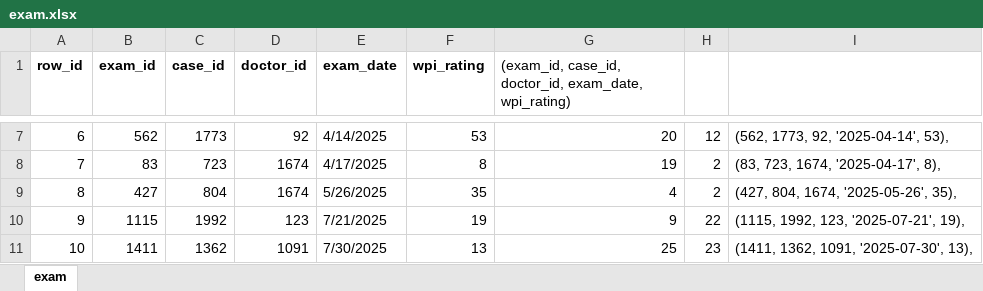
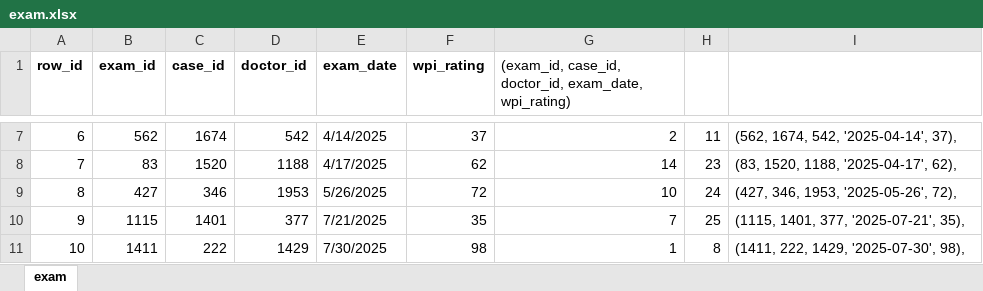
Before and after one commit to prestigeworldwidecr/GGRM, an Excel workbook: bin/exam.xlsx, sheet exam, drawn as a sheet; only a part is shown, gaps mark what is left out; values as stored, in another font and other column widths than the file's, no borders; conditional formats not drawn; the diff covers the shown part only; the diff names each change by its address in the sheet, - before the commit and + after, or states it on an @@ line.

```diff
--- a/bin/exam.xlsx (sheet exam)
+++ b/bin/exam.xlsx (sheet exam)
-C7 (case_id): 1773
+C7 (case_id): 1674
-D7 (doctor_id): 92
+D7 (doctor_id): 542
-F7 (wpi_rating): 53
+F7 (wpi_rating): 37
-G7: 20
+G7: 2
-H7: 12
+H7: 11
-I7: (562, 1773, 92, '2025-04-14', 53),
+I7: (562, 1674, 542, '2025-04-14', 37),
-C8 (case_id): 723
+C8 (case_id): 1520
-D8 (doctor_id): 1674
+D8 (doctor_id): 1188
-F8 (wpi_rating): 8
+F8 (wpi_rating): 62
-G8: 19
+G8: 14
-H8: 2
+H8: 23
-I8: (83, 723, 1674, '2025-04-17', 8),
+I8: (83, 1520, 1188, '2025-04-17', 62),
-C9 (case_id): 804
+C9 (case_id): 346
-D9 (doctor_id): 1674
+D9 (doctor_id): 1953
-F9 (wpi_rating): 35
+F9 (wpi_rating): 72
-G9: 4
+G9: 10
-H9: 2
+H9: 24
-I9: (427, 804, 1674, '2025-05-26', 35),
+I9: (427, 346, 1953, '2025-05-26', 72),
-C10 (case_id): 1992
+C10 (case_id): 1401
-D10 (doctor_id): 123
+D10 (doctor_id): 377
-F10 (wpi_rating): 19
+F10 (wpi_rating): 35
-G10: 9
+G10: 7
-H10: 22
+H10: 25
-I10: (1115, 1992, 123, '2025-07-21', 19),
+I10: (1115, 1401, 377, '2025-07-21', 35),
-C11 (case_id): 1362
+C11 (case_id): 222
-D11 (doctor_id): 1091
+D11 (doctor_id): 1429
-F11 (wpi_rating): 13
+F11 (wpi_rating): 98
-G11: 25
+G11: 1
-H11: 23
+H11: 8
-I11: (1411, 1362, 1091, '2025-07-30', 13),
+I11: (1411, 222, 1429, '2025-07-30', 98),
```
Also changed, not shown: 118 edited cells elsewhere in this sheet, bin/attorney.xlsx, bin/case.xlsx, 18 other files.
